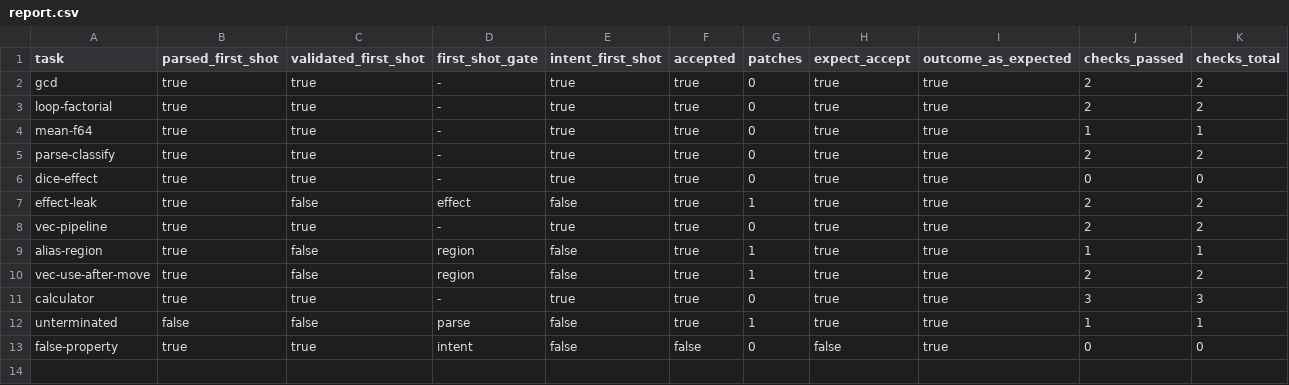
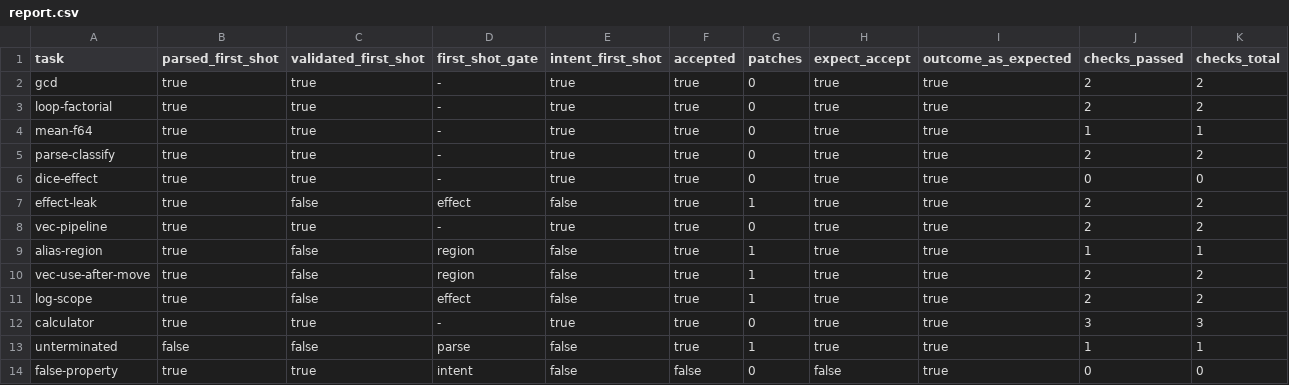
Before and after one commit to xniffing/aury, a CSV file: eval/report.csv, drawn as a sheet; the diff names each change by its address in the sheet, - before the commit and + after, or states it on an @@ line.

```diff
--- a/eval/report.csv
+++ b/eval/report.csv
+row 11: log-scope | true | false | effect | false | true | 1 | true | true | 2 | 2
```
Also changed, not shown: 15 other files.
